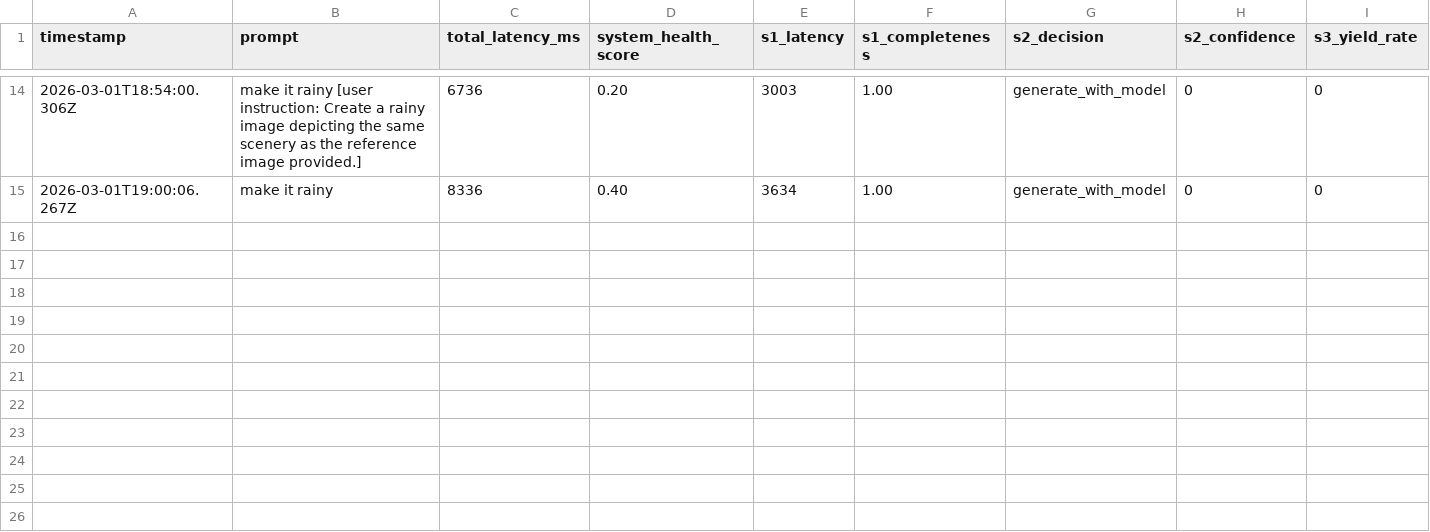
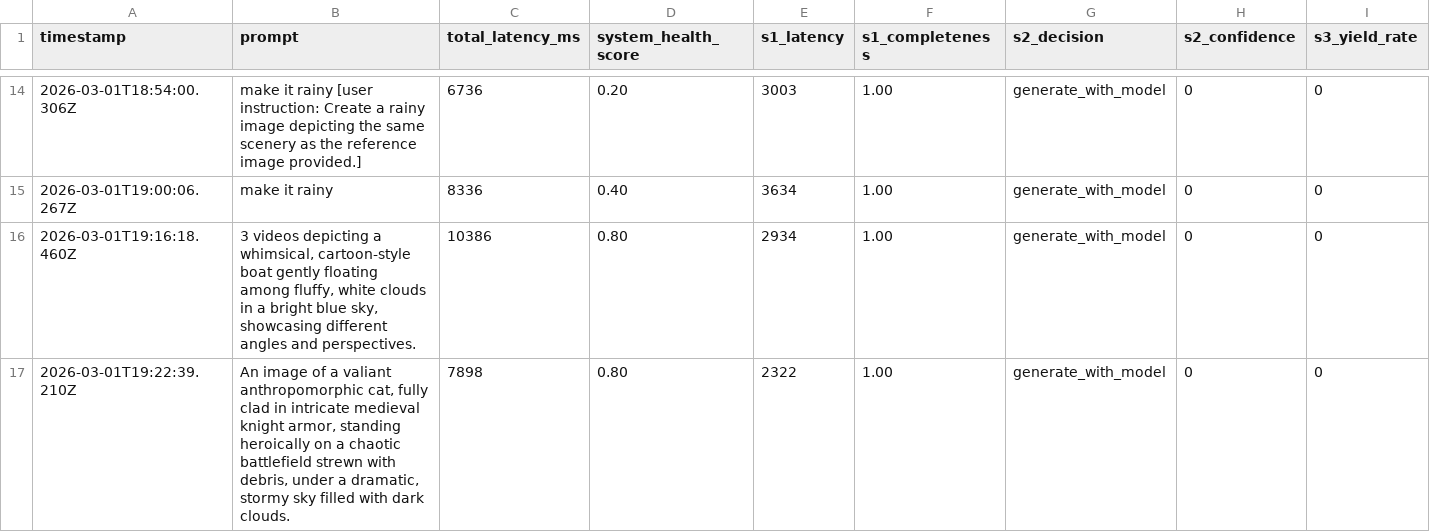
Before and after one commit to Vab1234/Helmer-Video-Gen-Platform, a CSV file: src/data/experiments_log.csv, drawn as a sheet; only a part is shown, gaps mark what is left out; rows hold the shown columns only; the diff covers the shown part only; the diff names each change by its address in the sheet, - before the commit and + after, or states it on an @@ line.

```diff
--- a/src/data/experiments_log.csv
+++ b/src/data/experiments_log.csv
+row 16: 2026-03-01T19:16:18.460Z | 3 videos depicting a whimsical, cartoon-style boat gently floating among fluffy, white clouds in a bright blue sky, showcasing different angles and perspectives. | 10386 | 0.80 | 2934 | 1.00 | generate_with_model | 0 | 0
+row 17: 2026-03-01T19:22:39.210Z | An image of a valiant anthropomorphic cat, fully clad in intricate medieval knight armor, standing heroically on a chaotic battlefield strewn with debris, under a dramatic, stormy sky filled with dark clouds. | 7898 | 0.80 | 2322 | 1.00 | generate_with_model | 0 | 0
```
Also changed, not shown: 2 added rows elsewhere in this file, 4 other files.
